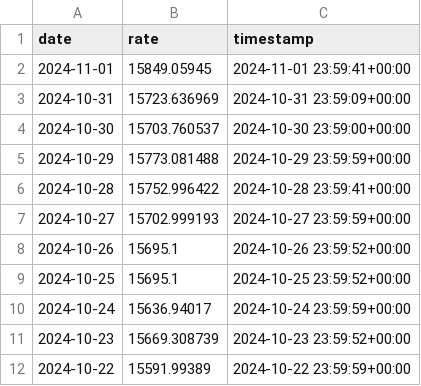
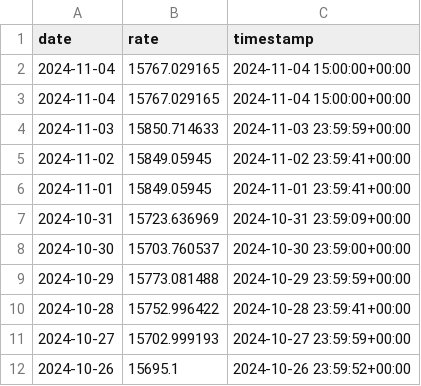
Before and after one commit to supertypeai/sectors_idx_fear_and_greed_index, a CSV file: data/exchange_rate.csv, drawn as a sheet; only a part is shown; the shorter side is filled out with more unchanged rows; the diff names each change by its address in the sheet, - before the commit and + after, or states it on an @@ line.

```diff
--- a/data/exchange_rate.csv
+++ b/data/exchange_rate.csv
+row 2: 2024-11-04 | 15767.029165 | 2024-11-04 15:00:00+00:00
+row 3: 2024-11-04 | 15767.029165 | 2024-11-04 15:00:00+00:00
+row 4: 2024-11-03 | 15850.714633 | 2024-11-03 23:59:59+00:00
+row 5: 2024-11-02 | 15849.05945 | 2024-11-02 23:59:41+00:00
```
Also changed, not shown: data/interest_rate.csv, data/temp_bonds_rate.csv, 1 other file.
